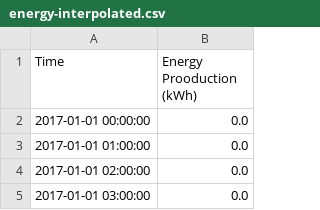
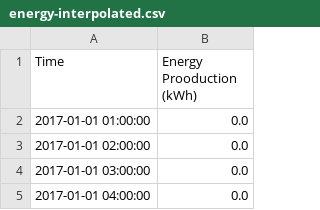
Before and after one commit to winnie0617/trading-wind-energy, a CSV file: energy-interpolated.csv, drawn as a sheet; only a part is shown; the shorter side is filled out with more unchanged rows.

```diff
--- a/energy-interpolated.csv
+++ b/energy-interpolated.csv
@@ -1,3 +1,2 @@
 Time,Energy Prooduction (kWh)
-2017-01-01 00:00:00,0.0
 2017-01-01 01:00:00,0.0
```
Also changed, not shown: 3 other files.
